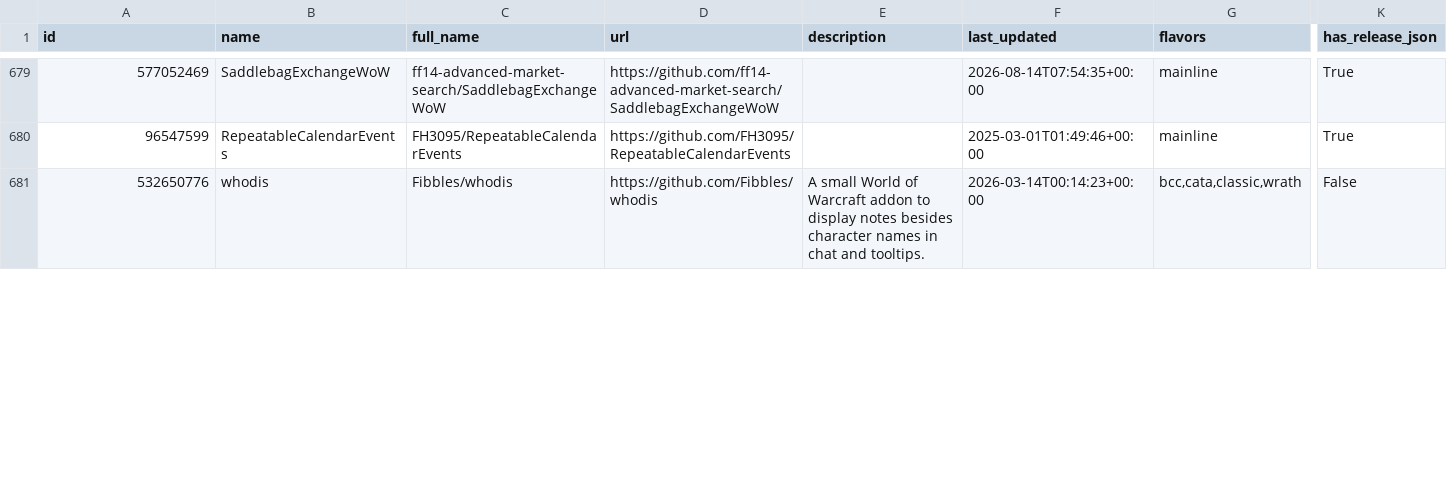
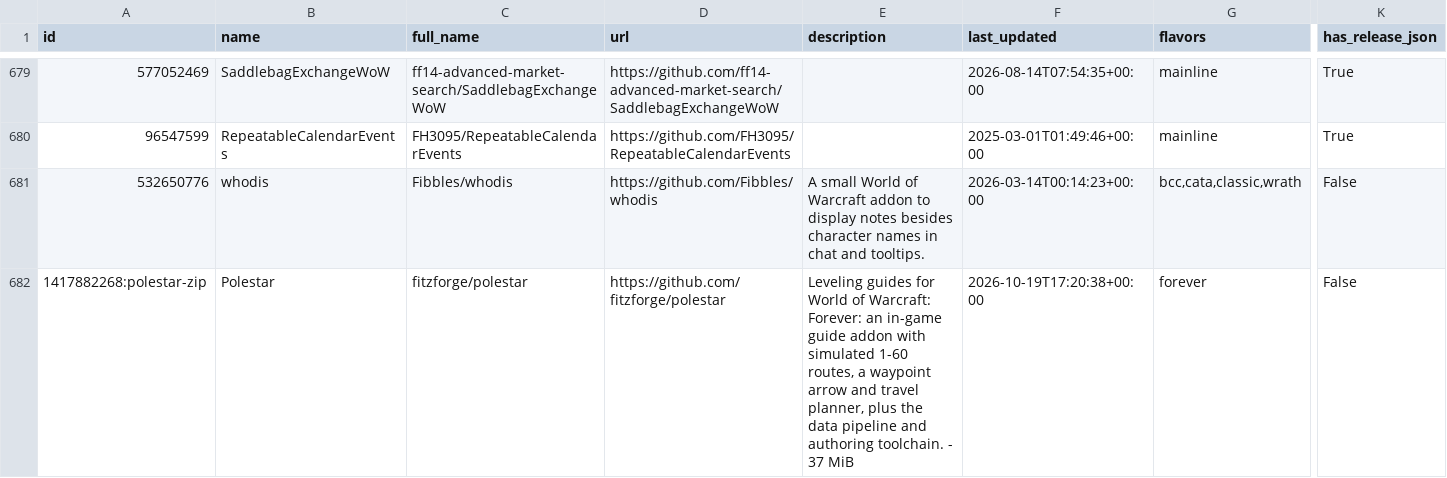
Before and after one commit to bizkut/ps5-forever, a CSV file: ps5/addonforge/github-catalogue.csv, drawn as a sheet; only a part is shown, gaps mark what is left out; rows hold the shown columns only; the diff covers the shown part only; the diff names each change by its address in the sheet, - before the commit and + after, or states it on an @@ line.

Commit message:
Repair trust setup and large add-on installs
Repair incomplete Trust and PE-SIP registration through a durable, versioned prefix readiness transaction, and fail WinVerifyTrust closed when no provider handles an action.

Give archive bodies a 15-minute total and 30-second idle budget while retaining short metadata deadlines. Correct Polestar to its complete 24-folder package, invalidate obsolete catalogue cache identities, and make native/local removal cleanup marker-last with one owner.

The clean full host suite passed, AddonForge passed 76 tests with one live test ignored and produced identical 3.50 MB PE hashes, and the catalogue suite passed 20 tests. On console .41, the production profile migrated an unchanged .018 prefix in 36 seconds and started Battle.net; controlled 32/64-bit trust probes and invalid controls passed. Polestar installed all 24 folders. A 1,479,238,126-byte Spoken archive downloaded for 164.295 seconds and installed 14,981 files without the former 120-second decode failure. Native cleanup retained its marker while partially deleting and then removed 15,499 test entries.

```diff
--- a/ps5/addonforge/github-catalogue.csv
+++ b/ps5/addonforge/github-catalogue.csv
+row 682: 1417882268:polestar-zip | Polestar | fitzforge/polestar | https://github.com/fitzforge/polestar | Leveling guides for World of Warcraft: Forever: an in-game guide addon with simulated 1-60 routes, a waypoint arrow and travel planner, plus the data pipeline and authoring toolchain. - 37 MiB | 2026-10-19T17:20:38+00:00 | forever | False
```
Also changed, not shown: 3 edited cells elsewhere in this file, 20 other files.
